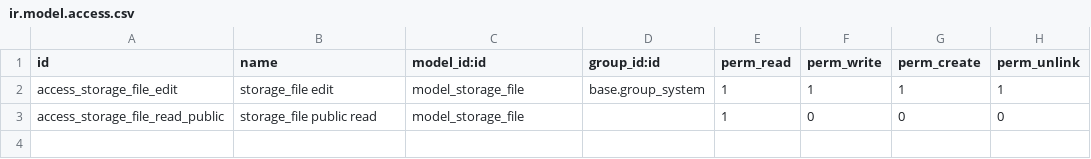
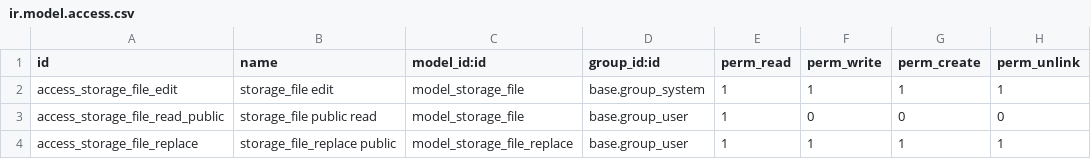
Before and after one commit to camptocamp/storage, a CSV file: storage_file/security/ir.model.access.csv, drawn as a sheet.

Commit message:
[MIG] storage_file: Migration to 18.0

```diff
--- a/storage_file/security/ir.model.access.csv
+++ b/storage_file/security/ir.model.access.csv
@@ -2,2 +2,3 @@ id,name,model_id:id,group_id:id,perm_read,perm_write,perm_create,perm_unlink
 access_storage_file_edit,storage_file edit,model_storage_file,base.group_system,1,1,1,1
-access_storage_file_read_public,storage_file public read,model_storage_file,,1,0,0,0
+access_storage_file_read_public,storage_file public read,model_storage_file,base.group_user,1,0,0,0
+access_storage_file_replace,storage_file_replace public,model_storage_file_replace,base.group_user,1,1,1,1
```
Also changed, not shown: 12 other files.
